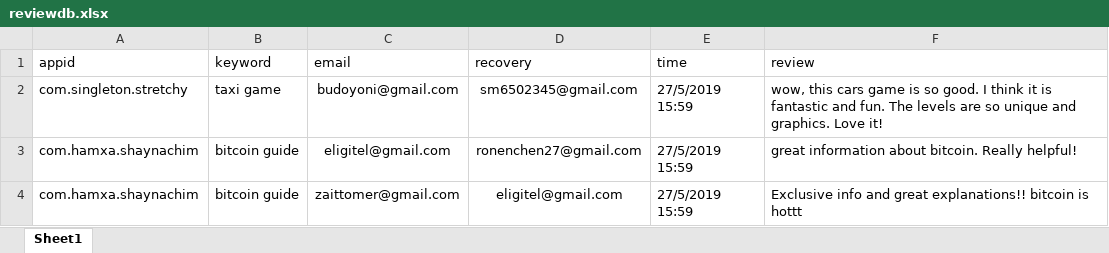
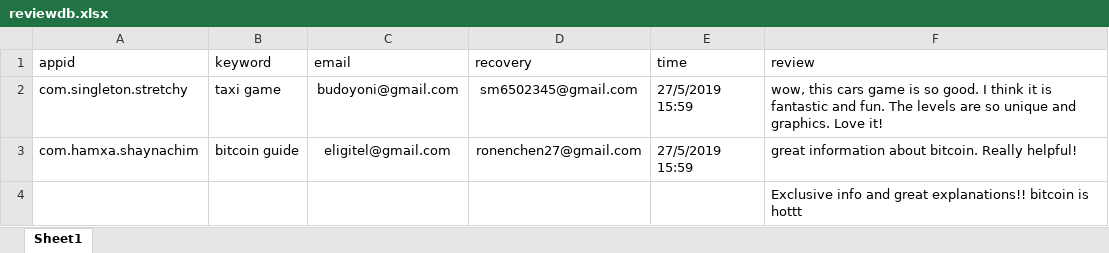
Before and after one commit to sugarderryfire/ReviewsProject, an Excel workbook: reviewdb.xlsx, sheet Sheet1, drawn as a sheet; values as stored, in another font and other column widths than the file's, no borders; removed rows and columns are numbered as before the commit, all else as after; the diff names each change by its address in the sheet, - before the commit and + after, or states it on an @@ line.

Commit message:
Add files via upload

```diff
--- a/reviewdb.xlsx (sheet Sheet1)
+++ b/reviewdb.xlsx (sheet Sheet1)
-row 4: com.hamxa.shaynachim | bitcoin guide | zaittomer@gmail.com | eligitel@gmail.com | 27/5/2019 15:59 | Exclusive info and great explanations!! bitcoin is hottt
+row 4:  |  |  |  |  | Exclusive info and great explanations!! bitcoin is hottt
```
